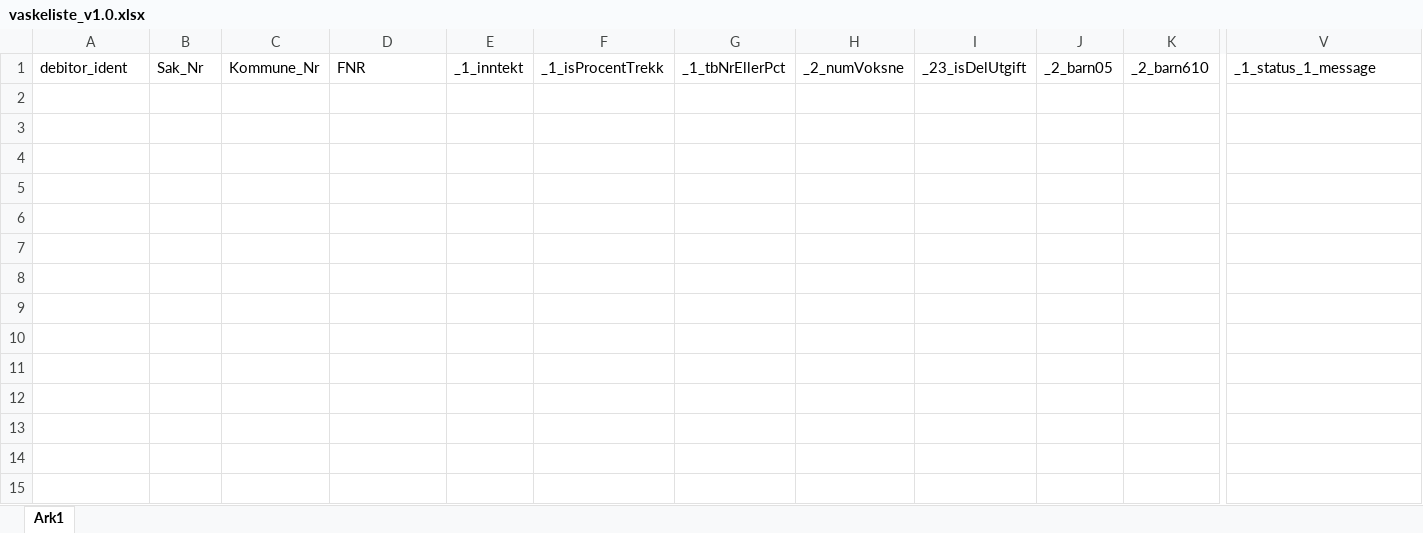
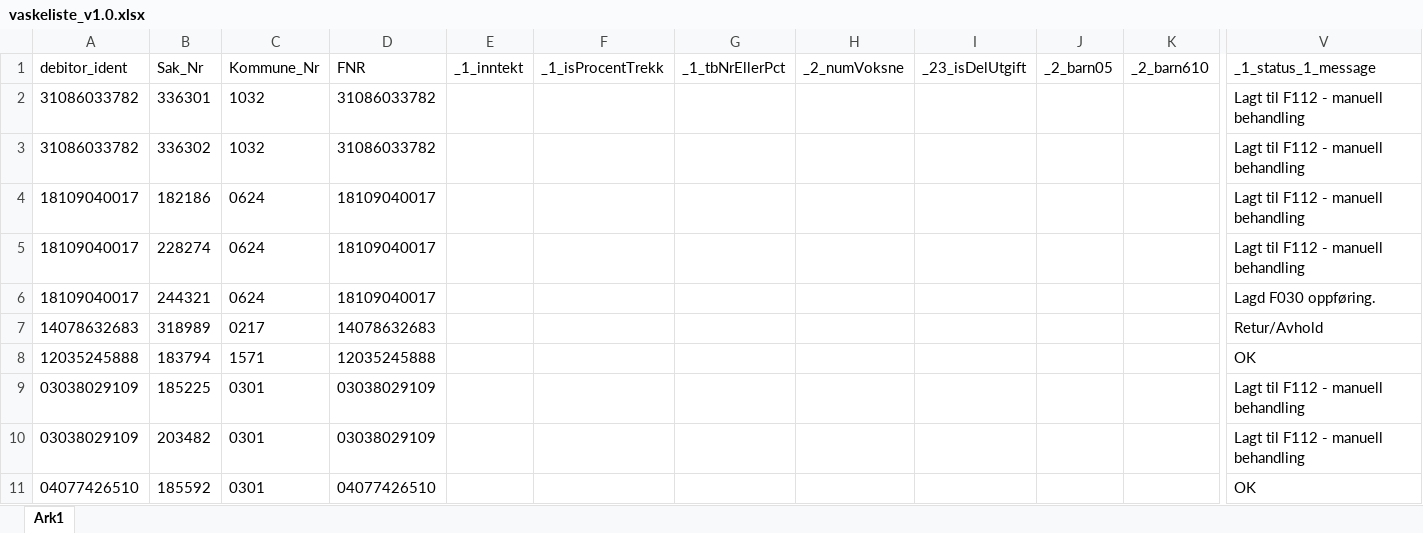
Before and after one commit to magarpr/UIPath-1, an Excel workbook: Vasklister/Excel/vaskeliste_v1.0.xlsx, sheet Ark1, drawn as a sheet; only a part is shown, gaps mark what is left out; values as stored, in another font and other column widths than the file's, no borders; rows hold the shown columns only; the diff names each change by its address in the sheet, - before the commit and + after, or states it on an @@ line.

```diff
--- a/Vasklister/Excel/vaskeliste_v1.0.xlsx (sheet Ark1)
+++ b/Vasklister/Excel/vaskeliste_v1.0.xlsx (sheet Ark1)
+row 2: 31086033782 | 336301 | 1032 | 31086033782 |  |  |  |  |  |  |  | Lagt til F112 - manuell behandling
+row 3: 31086033782 | 336302 | 1032 | 31086033782 |  |  |  |  |  |  |  | Lagt til F112 - manuell behandling
+row 4: 18109040017 | 182186 | 0624 | 18109040017 |  |  |  |  |  |  |  | Lagt til F112 - manuell behandling
+row 5: 18109040017 | 228274 | 0624 | 18109040017 |  |  |  |  |  |  |  | Lagt til F112 - manuell behandling
+row 6: 18109040017 | 244321 | 0624 | 18109040017 |  |  |  |  |  |  |  | Lagd F030 oppføring.
+row 7: 14078632683 | 318989 | 0217 | 14078632683 |  |  |  |  |  |  |  | Retur/Avhold
+row 8: 12035245888 | 183794 | 1571 | 12035245888 |  |  |  |  |  |  |  | OK
+row 9: 03038029109 | 185225 | 0301 | 03038029109 |  |  |  |  |  |  |  | Lagt til F112 - manuell behandling
+row 10: 03038029109 | 203482 | 0301 | 03038029109 |  |  |  |  |  |  |  | Lagt til F112 - manuell behandling
+row 11: 04077426510 | 185592 | 0301 | 04077426510 |  |  |  |  |  |  |  | OK
```
Also changed, not shown: Vasklister/Excel/vaskeliste_Mai2017.xlsx, 14 other files.
